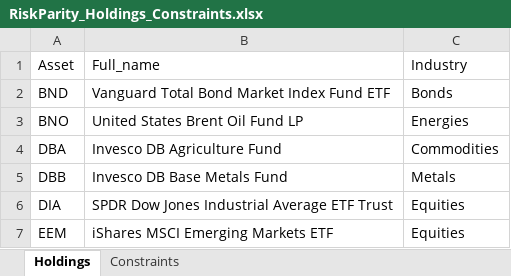
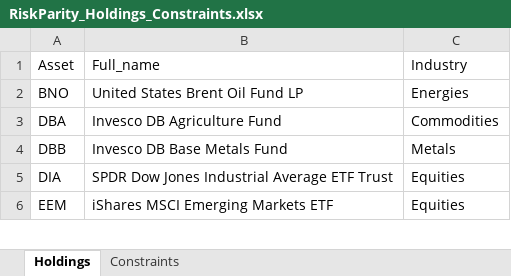
Before and after one commit to webclinic017/RiskParity-Backtrader, an Excel workbook: RiskParity_Holdings_Constraints.xlsx, sheet Holdings, drawn as a sheet; only a part is shown; values as stored, in another font and other column widths than the file's, no borders; the diff names each change by its address in the sheet, - before the commit and + after, or states it on an @@ line.

```diff
--- a/RiskParity_Holdings_Constraints.xlsx (sheet Holdings)
+++ b/RiskParity_Holdings_Constraints.xlsx (sheet Holdings)
-row 2: BND | Vanguard Total Bond Market Index Fund ETF | Bonds
```
Also changed, not shown: 5 other files.
